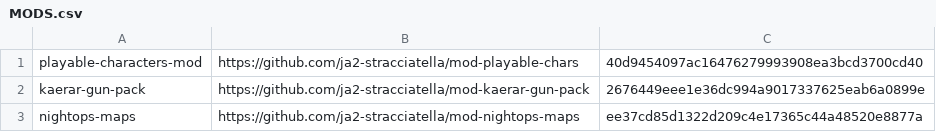
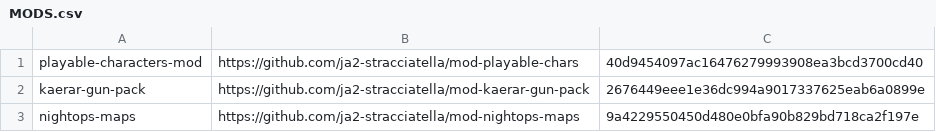
Before and after one commit to ja2-stracciatella/ja2-stracciatella-modpacks, a CSV file: MODS.csv, drawn as a sheet.

Commit message:
Update nightops-maps to 0.1.0

```diff
--- a/MODS.csv
+++ b/MODS.csv
@@ -2,2 +2,2 @@ playable-characters-mod,https://github.com/ja2-stracciatella/mod-playable-chars,
 kaerar-gun-pack,https://github.com/ja2-stracciatella/mod-kaerar-gun-pack,2676449eee1e36dc994a9017337625eab6a0899e
-nightops-maps,https://github.com/ja2-stracciatella/mod-nightops-maps,ee37cd85d1322d209c4e17365c44a48520e8877a
+nightops-maps,https://github.com/ja2-stracciatella/mod-nightops-maps,9a4229550450d480e0bfa90b829bd718ca2f197e
```
